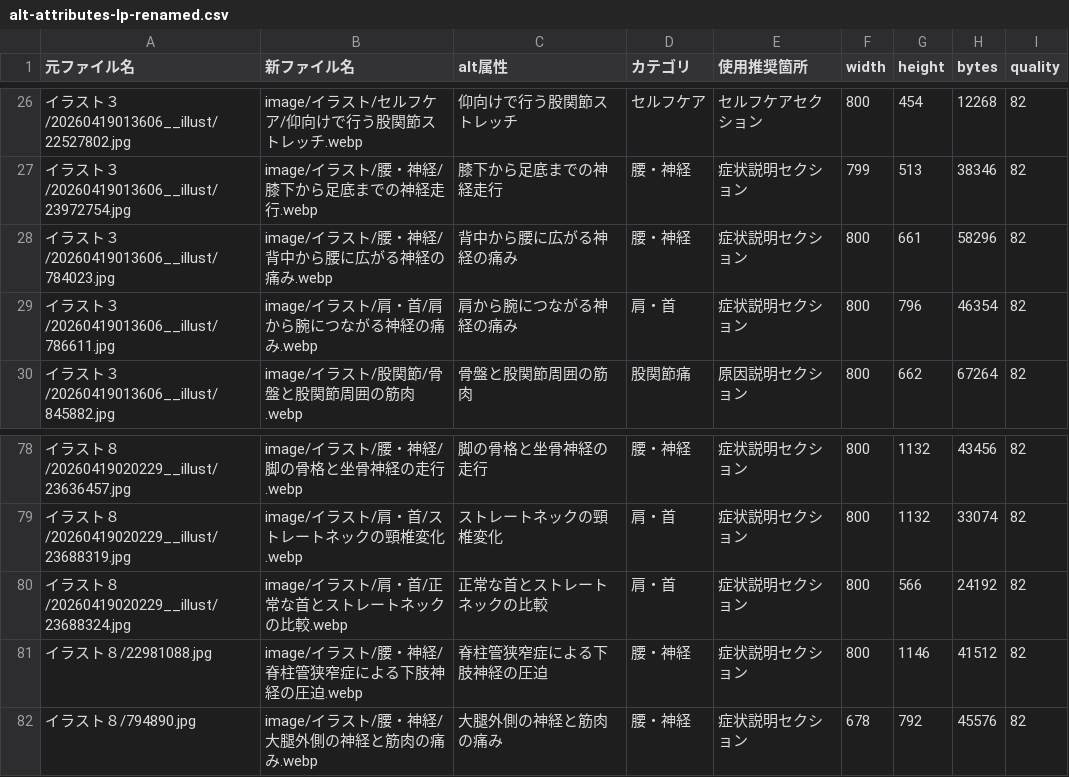
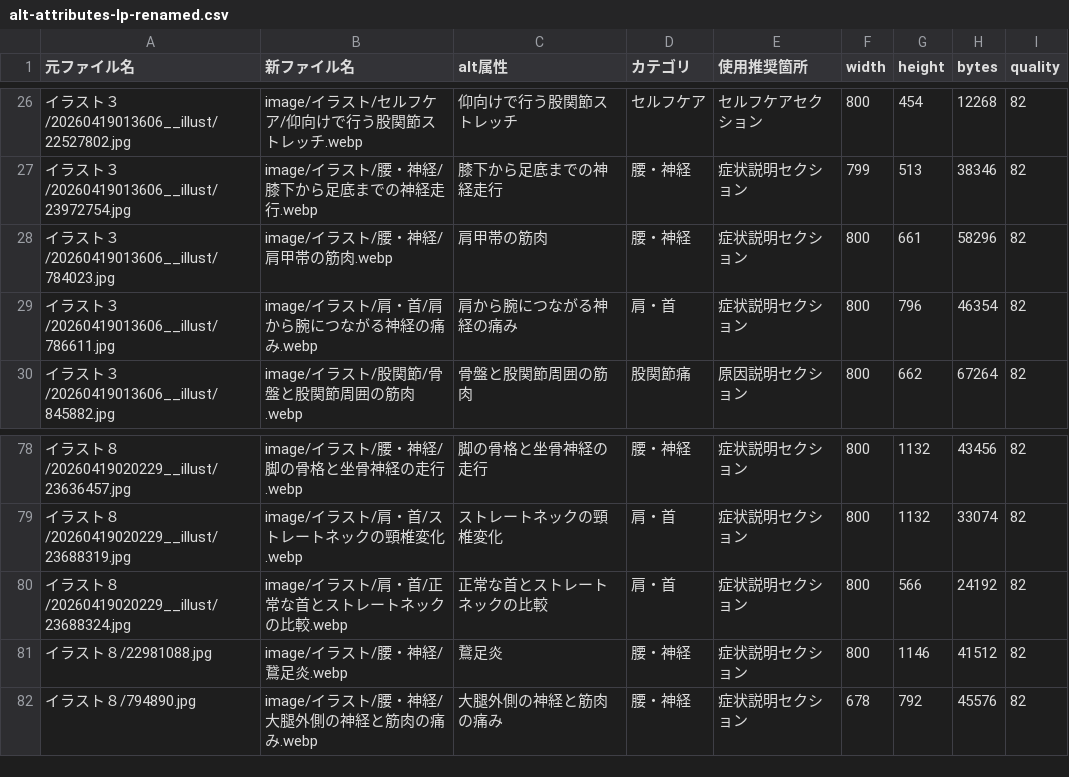
Before and after one commit to takusuke0502-stack/hizakozou, a CSV file: alt-attributes-lp-renamed.csv, drawn as a sheet; only a part is shown, gaps mark what is left out.

```diff
--- a/alt-attributes-lp-renamed.csv
+++ b/alt-attributes-lp-renamed.csv
@@ -27,3 +27,3 @@
 イラスト３/20260419013606__illust/23972754.jpg,image/イラスト/腰・神経/膝下から足底までの神経走行.webp,膝下から足底までの神経走行,腰・神経,症状説明セクション,799,513,38346,82
-イラスト３/20260419013606__illust/784023.jpg,image/イラスト/腰・神経/背中から腰に広がる神経の痛み.webp,背中から腰に広がる神経の痛み,腰・神経,症状説明セクション,800,661,58296,82
+イラスト３/20260419013606__illust/784023.jpg,image/イラスト/腰・神経/肩甲帯の筋肉.webp,肩甲帯の筋肉,腰・神経,症状説明セクション,800,661,58296,82
 イラスト３/20260419013606__illust/786611.jpg,image/イラスト/肩・首/肩から腕につながる神経の痛み.webp,肩から腕につながる神経の痛み,肩・首,症状説明セクション,800,796,46354,82
@@ -80,3 +80,3 @@
 イラスト８/20260419020229__illust/23688324.jpg,image/イラスト/肩・首/正常な首とストレートネックの比較.webp,正常な首とストレートネックの比較,肩・首,症状説明セクション,800,566,24192,82
-イラスト８/22981088.jpg,image/イラスト/腰・神経/脊柱管狭窄症による下肢神経の圧迫.webp,脊柱管狭窄症による下肢神経の圧迫,腰・神経,症状説明セクション,800,1146,41512,82
+イラスト８/22981088.jpg,image/イラスト/腰・神経/鵞足炎.webp,鵞足炎,腰・神経,症状説明セクション,800,1146,41512,82
 イラスト８/794890.jpg,image/イラスト/腰・神経/大腿外側の神経と筋肉の痛み.webp,大腿外側の神経と筋肉の痛み,腰・神経,症状説明セクション,678,792,45576,82
```
Also changed, not shown: alt-attributes-lp.csv, 11 other files.
